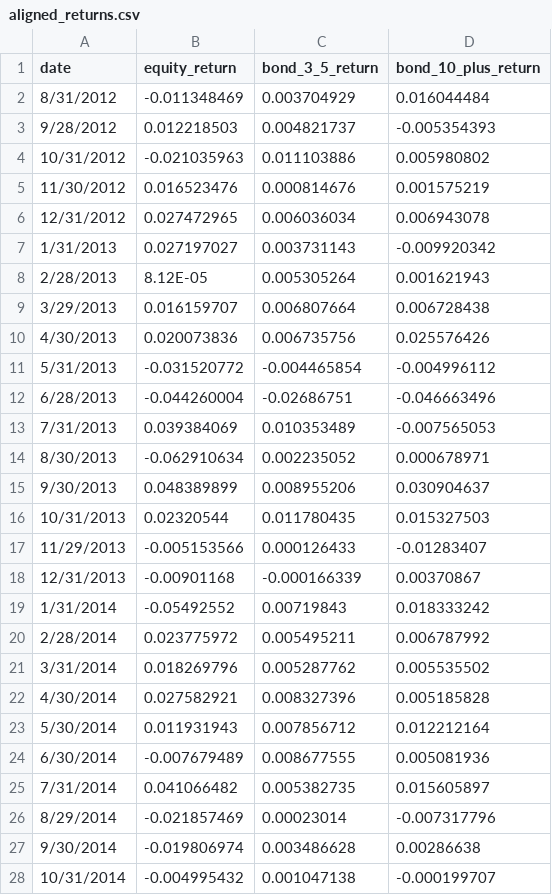
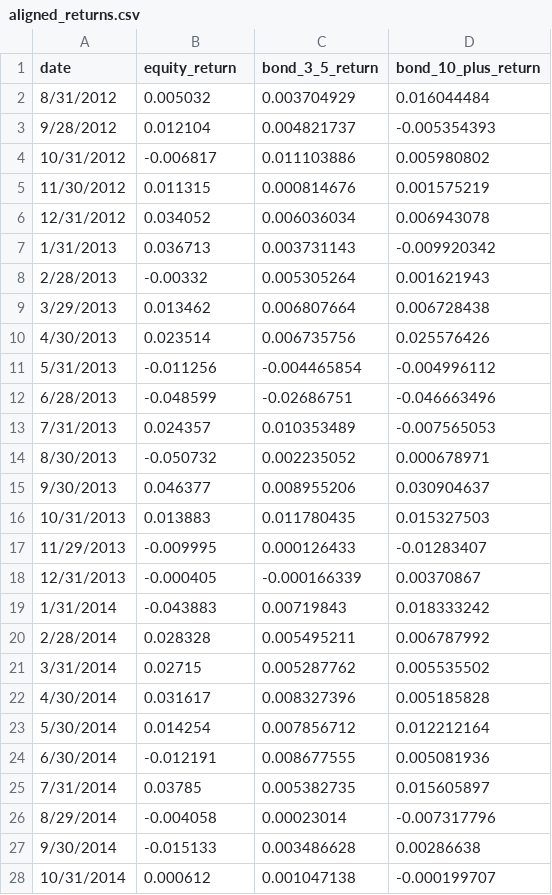
Before and after one commit to sjv1030/allocation_simulator, a CSV file: aligned_returns.csv, drawn as a sheet; only a part is shown; the diff covers the shown part only.

Commit message:
Add files via upload

```diff
--- a/aligned_returns.csv
+++ b/aligned_returns.csv
@@ -1,28 +1,28 @@
 date,equity_return,bond_3_5_return,bond_10_plus_return
-8/31/2012,-0.011348469,0.003704929,0.016044484
-9/28/2012,0.012218503,0.004821737,-0.005354393
-10/31/2012,-0.021035963,0.011103886,0.005980802
-11/30/2012,0.016523476,0.000814676,0.001575219
-12/31/2012,0.027472965,0.006036034,0.006943078
-1/31/2013,0.027197027,0.003731143,-0.009920342
-2/28/2013,8.12E-05,0.005305264,0.001621943
-3/29/2013,0.016159707,0.006807664,0.006728438
-4/30/2013,0.020073836,0.006735756,0.025576426
-5/31/2013,-0.031520772,-0.004465854,-0.004996112
-6/28/2013,-0.044260004,-0.02686751,-0.046663496
-7/31/2013,0.039384069,0.010353489,-0.007565053
-8/30/2013,-0.062910634,0.002235052,0.000678971
-9/30/2013,0.048389899,0.008955206,0.030904637
-10/31/2013,0.02320544,0.011780435,0.015327503
-11/29/2013,-0.005153566,0.000126433,-0.01283407
-12/31/2013,-0.00901168,-0.000166339,0.00370867
-1/31/2014,-0.05492552,0.00719843,0.018333242
-2/28/2014,0.023775972,0.005495211,0.006787992
-3/31/2014,0.018269796,0.005287762,0.005535502
-4/30/2014,0.027582921,0.008327396,0.005185828
-5/30/2014,0.011931943,0.007856712,0.012212164
-6/30/2014,-0.007679489,0.008677555,0.005081936
-7/31/2014,0.041066482,0.005382735,0.015605897
-8/29/2014,-0.021857469,0.00023014,-0.007317796
-9/30/2014,-0.019806974,0.003486628,0.00286638
-10/31/2014,-0.004995432,0.001047138,-0.000199707
+8/31/2012,0.005032,0.003704929,0.016044484
+9/28/2012,0.012104,0.004821737,-0.005354393
+10/31/2012,-0.006817,0.011103886,0.005980802
+11/30/2012,0.011315,0.000814676,0.001575219
+12/31/2012,0.034052,0.006036034,0.006943078
+1/31/2013,0.036713,0.003731143,-0.009920342
+2/28/2013,-0.00332,0.005305264,0.001621943
+3/29/2013,0.013462,0.006807664,0.006728438
+4/30/2013,0.023514,0.006735756,0.025576426
+5/31/2013,-0.011256,-0.004465854,-0.004996112
+6/28/2013,-0.048599,-0.02686751,-0.046663496
+7/31/2013,0.024357,0.010353489,-0.007565053
+8/30/2013,-0.050732,0.002235052,0.000678971
+9/30/2013,0.046377,0.008955206,0.030904637
+10/31/2013,0.013883,0.011780435,0.015327503
+11/29/2013,-0.009995,0.000126433,-0.01283407
+12/31/2013,-0.000405,-0.000166339,0.00370867
+1/31/2014,-0.043883,0.00719843,0.018333242
+2/28/2014,0.028328,0.005495211,0.006787992
+3/31/2014,0.02715,0.005287762,0.005535502
+4/30/2014,0.031617,0.008327396,0.005185828
+5/30/2014,0.014254,0.007856712,0.012212164
+6/30/2014,-0.012191,0.008677555,0.005081936
+7/31/2014,0.03785,0.005382735,0.015605897
+8/29/2014,-0.004058,0.00023014,-0.007317796
+9/30/2014,-0.015133,0.003486628,0.00286638
+10/31/2014,0.000612,0.001047138,-0.000199707
```
Also changed, not shown: 141 edited cells elsewhere in this file.
